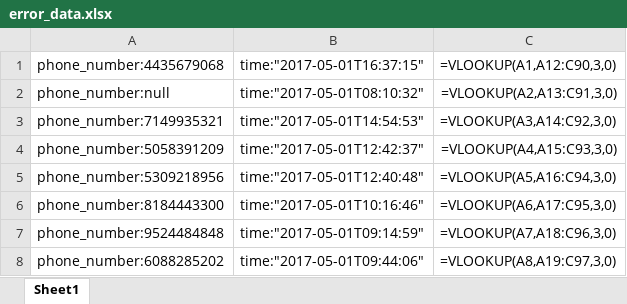
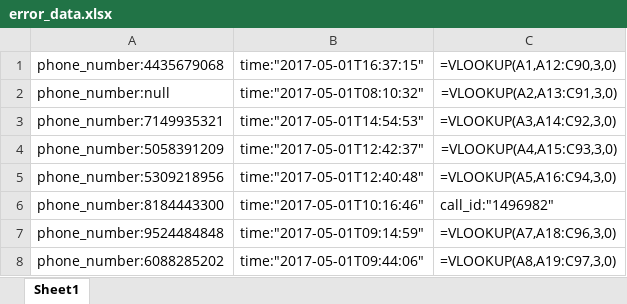
Before and after one commit to michaelscales88/autom, an Excel workbook: error_data.xlsx, sheet Sheet1, drawn as a sheet; only a part is shown; values as stored, in another font and other column widths than the file's, no borders; formulas are shown in place of their values; conditional formats not drawn; the diff names each change by its address in the sheet, - before the commit and + after, or states it on an @@ line.

Commit message:
refining report algorithm for sqlalchemy data source

```diff
--- a/error_data.xlsx (sheet Sheet1)
+++ b/error_data.xlsx (sheet Sheet1)
-C6: =VLOOKUP(A6,A17:C95,3,0)
+C6: call_id:"1496982"
```
Also changed, not shown: 4 other files.
